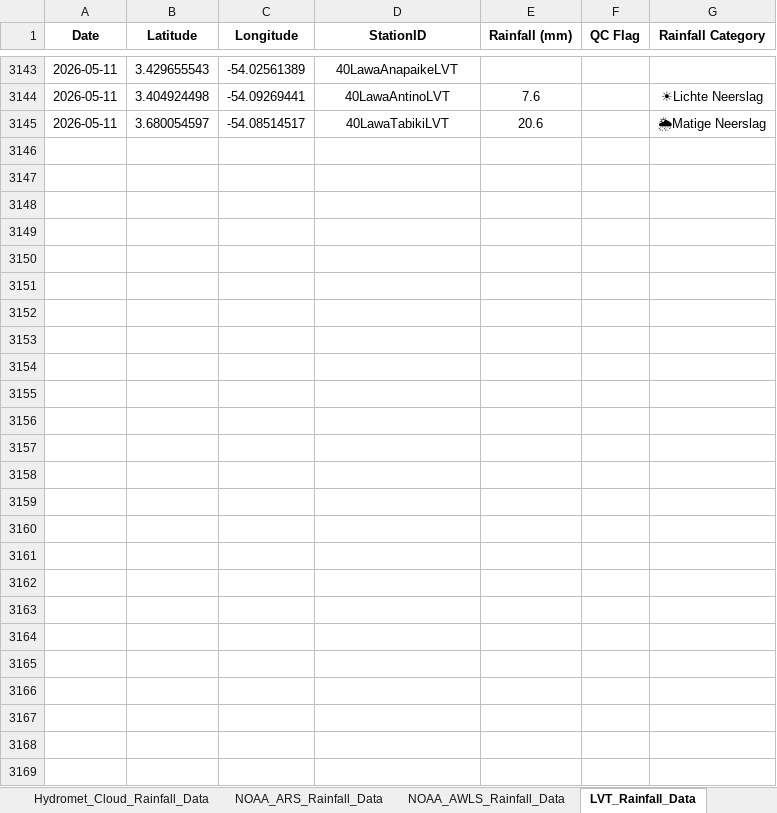
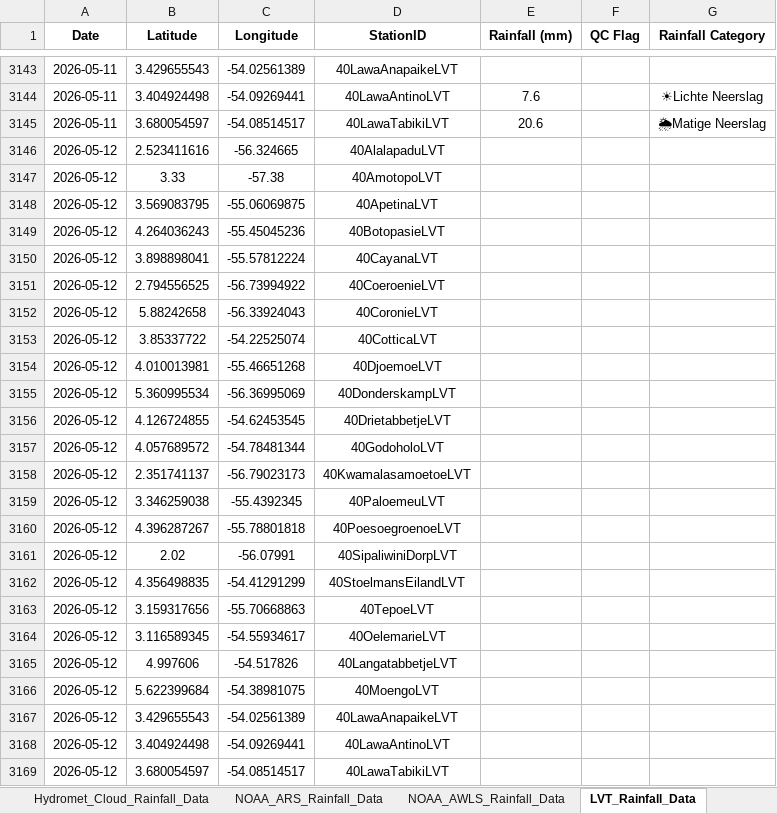
Before and after one commit to Felicia123-prog/suriname-climate-hazard-map, an Excel workbook: data/rainfall/Rainfall_Data_Suriname_2026.xlsx, sheet LVT_Rainfall_Data, drawn as a sheet; only a part is shown, gaps mark what is left out; values as stored, in another font and other column widths than the file's, no borders; the diff names each change by its address in the sheet, - before the commit and + after, or states it on an @@ line.

```diff
--- a/data/rainfall/Rainfall_Data_Suriname_2026.xlsx (sheet LVT_Rainfall_Data)
+++ b/data/rainfall/Rainfall_Data_Suriname_2026.xlsx (sheet LVT_Rainfall_Data)
+row 3146: 2026-05-12 | 2.523411616 | -56.324665 | 40AlalapaduLVT
+row 3147: 2026-05-12 | 3.33 | -57.38 | 40AmotopoLVT
+row 3148: 2026-05-12 | 3.569083795 | -55.06069875 | 40ApetinaLVT
+row 3149: 2026-05-12 | 4.264036243 | -55.45045236 | 40BotopasieLVT
+row 3150: 2026-05-12 | 3.898898041 | -55.57812224 | 40CayanaLVT
+row 3151: 2026-05-12 | 2.794556525 | -56.73994922 | 40CoeroenieLVT
+row 3152: 2026-05-12 | 5.88242658 | -56.33924043 | 40CoronieLVT
+row 3153: 2026-05-12 | 3.85337722 | -54.22525074 | 40CotticaLVT
+row 3154: 2026-05-12 | 4.010013981 | -55.46651268 | 40DjoemoeLVT
+row 3155: 2026-05-12 | 5.360995534 | -56.36995069 | 40DonderskampLVT
+row 3156: 2026-05-12 | 4.126724855 | -54.62453545 | 40DrietabbetjeLVT
+row 3157: 2026-05-12 | 4.057689572 | -54.78481344 | 40GodoholoLVT
+row 3158: 2026-05-12 | 2.351741137 | -56.79023173 | 40KwamalasamoetoeLVT
+row 3159: 2026-05-12 | 3.346259038 | -55.4392345 | 40PaloemeuLVT
+row 3160: 2026-05-12 | 4.396287267 | -55.78801818 | 40PoesoegroenoeLVT
+row 3161: 2026-05-12 | 2.02 | -56.07991 | 40SipaliwiniDorpLVT
+row 3162: 2026-05-12 | 4.356498835 | -54.41291299 | 40StoelmansEilandLVT
+row 3163: 2026-05-12 | 3.159317656 | -55.70668863 | 40TepoeLVT
+row 3164: 2026-05-12 | 3.116589345 | -54.55934617 | 40OelemarieLVT
+row 3165: 2026-05-12 | 4.997606 | -54.517826 | 40LangatabbetjeLVT
+row 3166: 2026-05-12 | 5.622399684 | -54.38981075 | 40MoengoLVT
+row 3167: 2026-05-12 | 3.429655543 | -54.02561389 | 40LawaAnapaikeLVT
+row 3168: 2026-05-12 | 3.404924498 | -54.09269441 | 40LawaAntinoLVT
+row 3169: 2026-05-12 | 3.680054597 | -54.08514517 | 40LawaTabikiLVT
```
Also changed, not shown: sheet Hydromet_Cloud_Rainfall_Data, sheet NOAA_ARS_Rainfall_Data, sheet Volunteer_Rainfal_Data, sheet NOAA_AWLS_Rainfall_Data.
